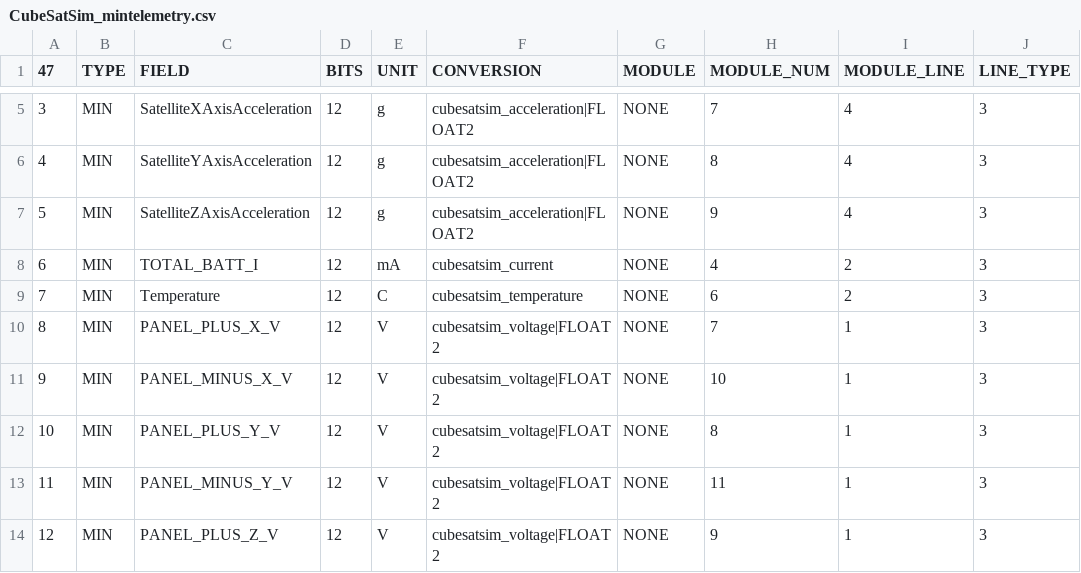
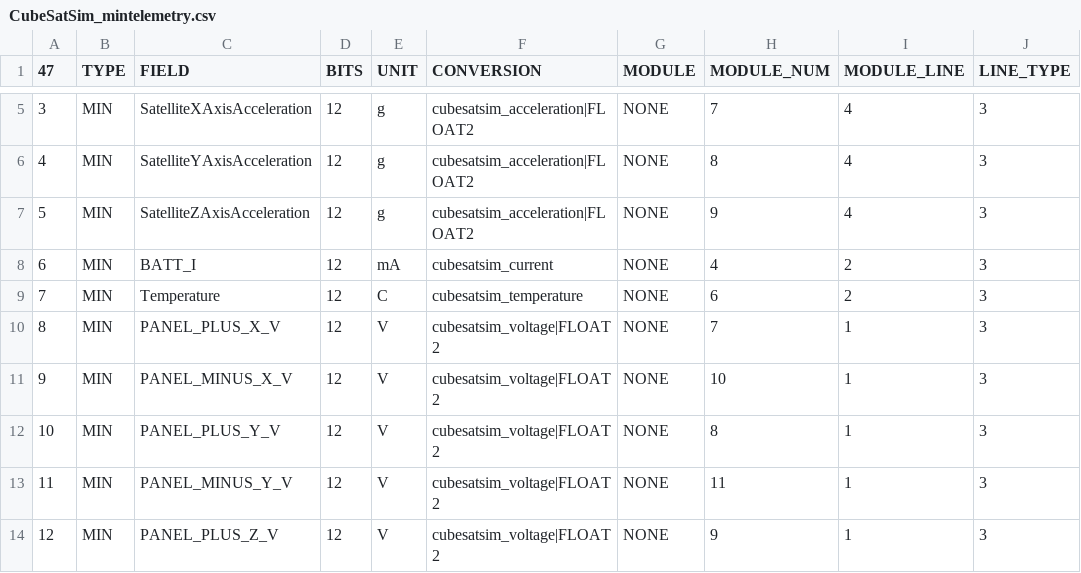
Before and after one commit to alanbjohnston/CubeSatSim, a CSV file: spacecraft/FoxTelem_1.13e/CubeSatSim_mintelemetry.csv, drawn as a sheet; only a part is shown, gaps mark what is left out; the diff names each change by its address in the sheet, - before the commit and + after, or states it on an @@ line.

Commit message:
Update CubeSatSim_mintelemetry.csv renamed bat_i

```diff
--- a/spacecraft/FoxTelem_1.13e/CubeSatSim_mintelemetry.csv
+++ b/spacecraft/FoxTelem_1.13e/CubeSatSim_mintelemetry.csv
-C8 (FIELD): TOTAL_BATT_I
+C8 (FIELD): BATT_I
```
